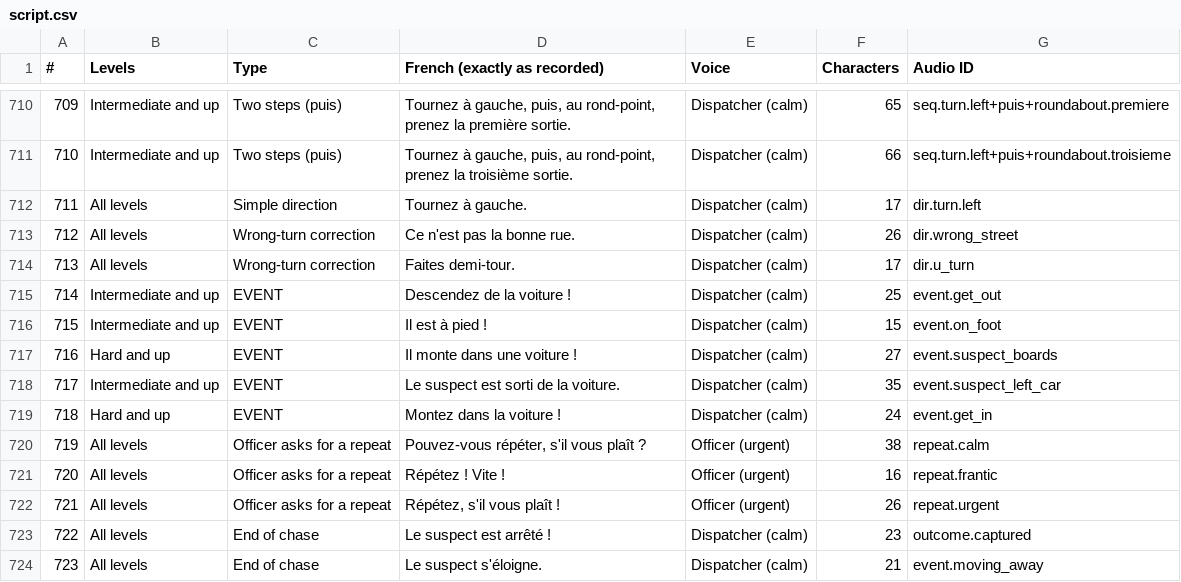
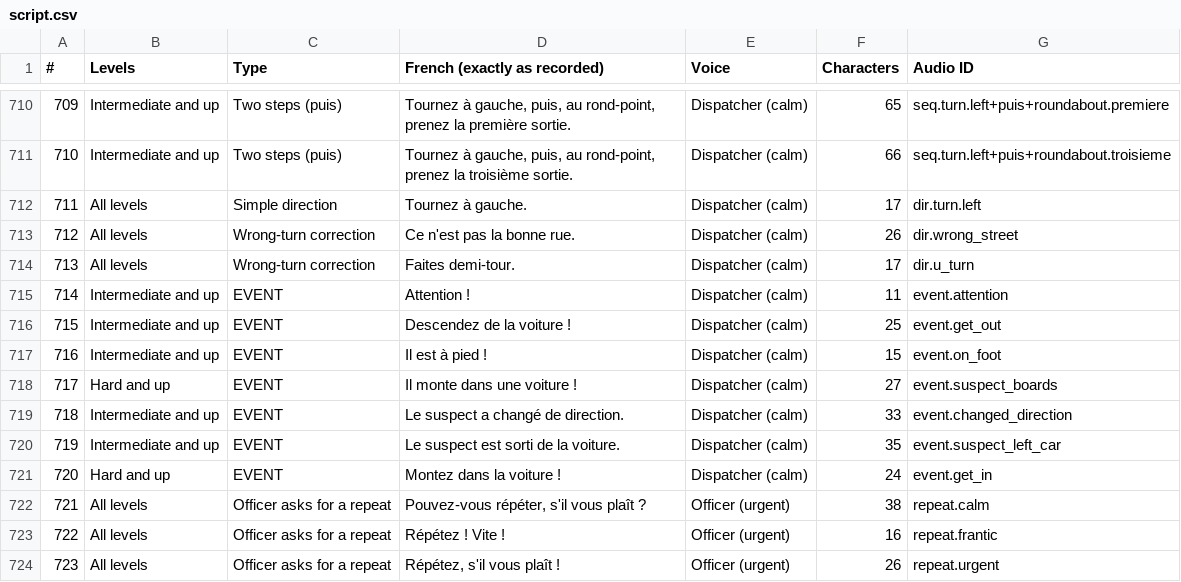
Before and after one commit to churchtim8-cpu/les-chasseurs-de-primes-ultimes, a CSV file: docs/audio/script.csv, drawn as a sheet; only a part is shown, gaps mark what is left out; the shorter side is filled out with more unchanged rows; addresses are those after the commit; the diff names each change by its address in the sheet, - before the commit and + after, or states it on an @@ line.

```diff
--- a/docs/audio/script.csv
+++ b/docs/audio/script.csv
+row 715: 714 | Intermediate and up | EVENT | Attention ! | Dispatcher (calm) | 11 | event.attention
@@ column A (#) renumbered from row 716 down @@
+row 719: 718 | Intermediate and up | EVENT | Le suspect a changé de direction. | Dispatcher (calm) | 33 | event.changed_direction
```
Also changed, not shown: 11 other files.
